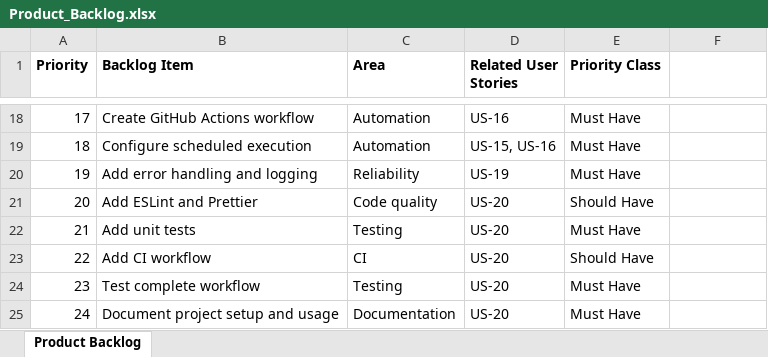
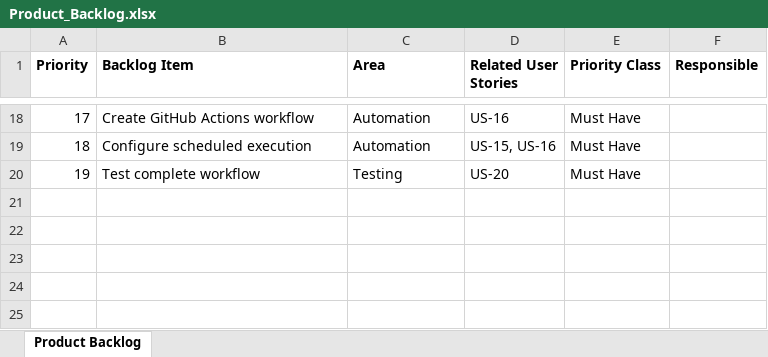
Before and after one commit to reza720/cryptocurrency-price-monitoring, an Excel workbook: Product_Backlog.xlsx, sheet Product Backlog, drawn as a sheet; only a part is shown, gaps mark what is left out; values as stored, in another font and other column widths than the file's, no borders; removed rows and columns are numbered as before the commit, all else as after; the diff names each change by its address in the sheet, - before the commit and + after, or states it on an @@ line.

Commit message:
product backlog updated

```diff
--- a/Product_Backlog.xlsx (sheet Product Backlog)
+++ b/Product_Backlog.xlsx (sheet Product Backlog)
-F1: (empty)
+F1: Responsible
-row 20: 19 | Add error handling and logging | Reliability | US-19 | Must Have
-row 21: 20 | Add ESLint and Prettier | Code quality | US-20 | Should Have
-row 22: 21 | Add unit tests | Testing | US-20 | Must Have
-row 23: 22 | Add CI workflow | CI | US-20 | Should Have
@@ column A (Priority) renumbered in row 20 @@
-row 25: 24 | Document project setup and usage | Documentation | US-20 | Must Have
```
